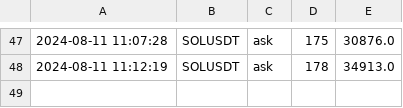
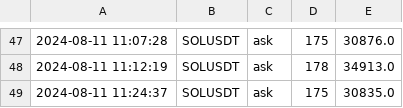
Before and after one commit to caotuanvu123/ob-btc-future, a CSV file: csv/futures/future_order_book_solusdt_2024-08-11.csv, drawn as a sheet; only a part is shown, gaps mark what is left out.

```diff
--- a/csv/futures/future_order_book_solusdt_2024-08-11.csv
+++ b/csv/futures/future_order_book_solusdt_2024-08-11.csv
@@ -48 +48,2 @@
 2024-08-11 11:12:19,SOLUSDT,ask,178,34913.0
+2024-08-11 11:24:37,SOLUSDT,ask,175,30835.0
```
Also changed, not shown: csv/futures/future_order_book_btcusdt_2024-08-11.csv, csv/futures/future_order_book_ethusdt_2024-08-11.csv, 4 other files.
